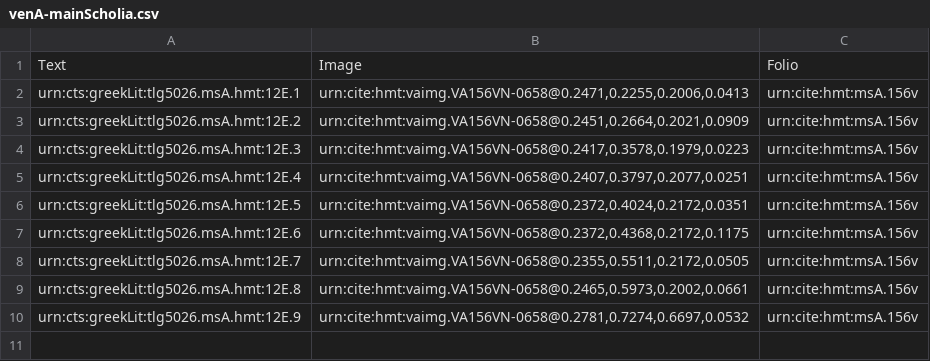
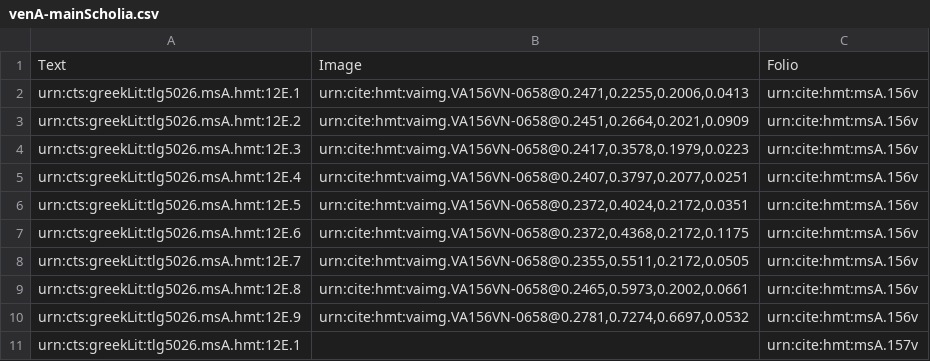
Before and after one commit to HMT-seminar-2014/hmt-12E, a CSV file: collections/venA-mainScholia.csv, drawn as a sheet.

Commit message:
Update venA-mainScholia.csv

```diff
--- a/collections/venA-mainScholia.csv
+++ b/collections/venA-mainScholia.csv
@@ -10 +10,2 @@ urn:cts:greekLit:tlg5026.msA.hmt:12E.8,"urn:cite:hmt:vaimg.VA156VN-0658@0.2465,0
 urn:cts:greekLit:tlg5026.msA.hmt:12E.9,"urn:cite:hmt:vaimg.VA156VN-0658@0.2781,0.7274,0.6697,0.0532",urn:cite:hmt:msA.156v
+urn:cts:greekLit:tlg5026.msA.hmt:12E.1,"",urn:cite:hmt:msA.157v
```
